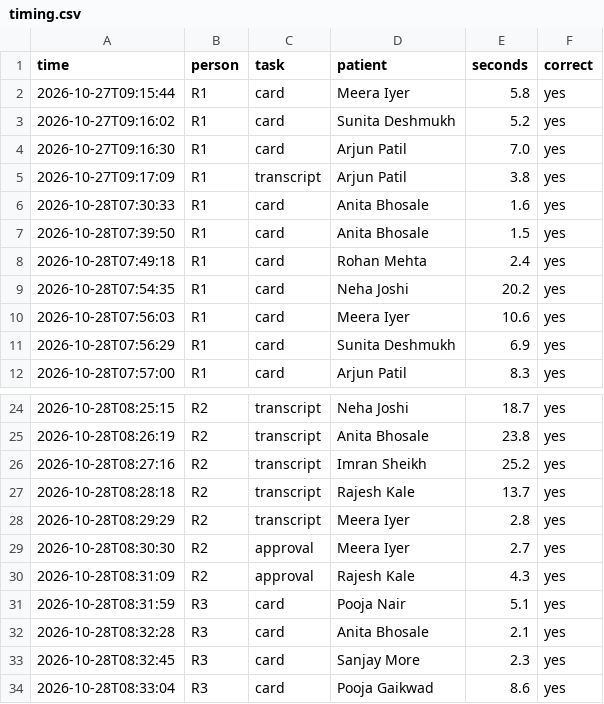
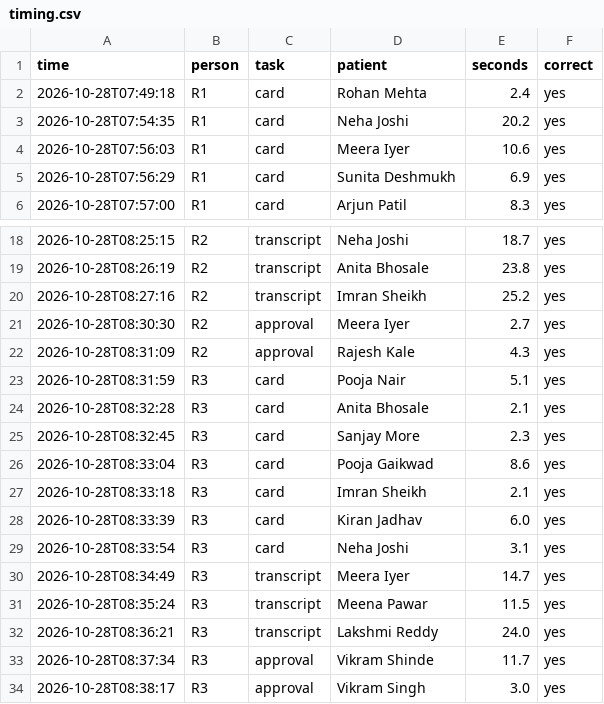
Before and after one commit to kanchankharat09/DocAssistant, a CSV file: results/timing.csv, drawn as a sheet; only a part is shown, gaps mark what is left out; the shorter side is filled out with more unchanged rows; the diff names each change by its address in the sheet, - before the commit and + after, or states it on an @@ line.

```diff
--- a/results/timing.csv
+++ b/results/timing.csv
-row 2: 2026-10-27T09:15:44 | R1 | card | Meera Iyer | 5.8 | yes
-row 3: 2026-10-27T09:16:02 | R1 | card | Sunita Deshmukh | 5.2 | yes
-row 4: 2026-10-27T09:16:30 | R1 | card | Arjun Patil | 7.0 | yes
-row 5: 2026-10-27T09:17:09 | R1 | transcript | Arjun Patil | 3.8 | yes
-row 6: 2026-10-28T07:30:33 | R1 | card | Anita Bhosale | 1.6 | yes
-row 7: 2026-10-28T07:39:50 | R1 | card | Anita Bhosale | 1.5 | yes
-row 27: 2026-10-28T08:28:18 | R2 | transcript | Rajesh Kale | 13.7 | yes
-row 28: 2026-10-28T08:29:29 | R2 | transcript | Meera Iyer | 2.8 | yes
```
Also changed, not shown: 3 other files.
